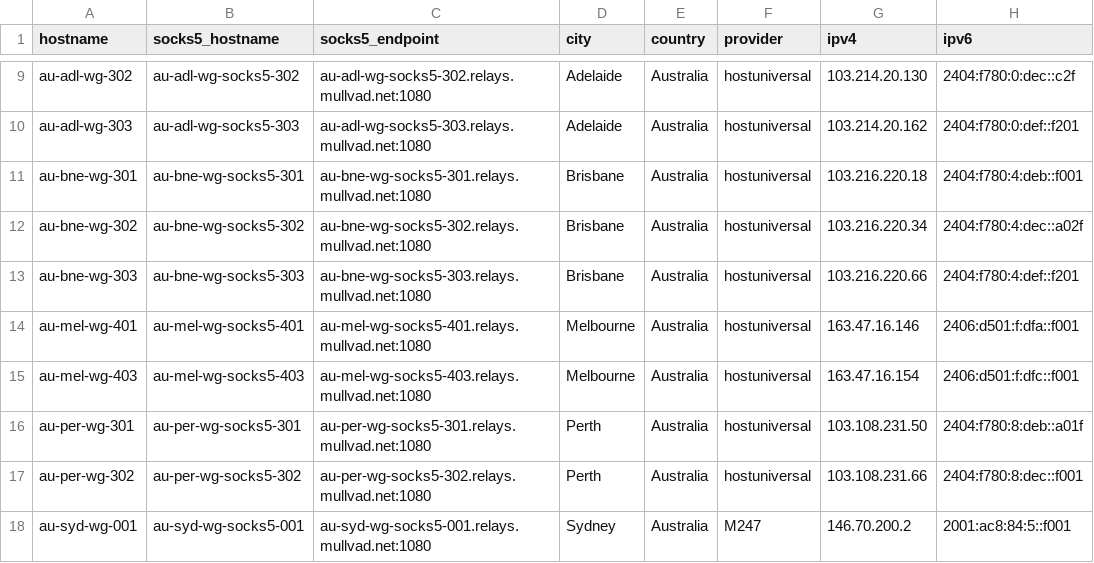
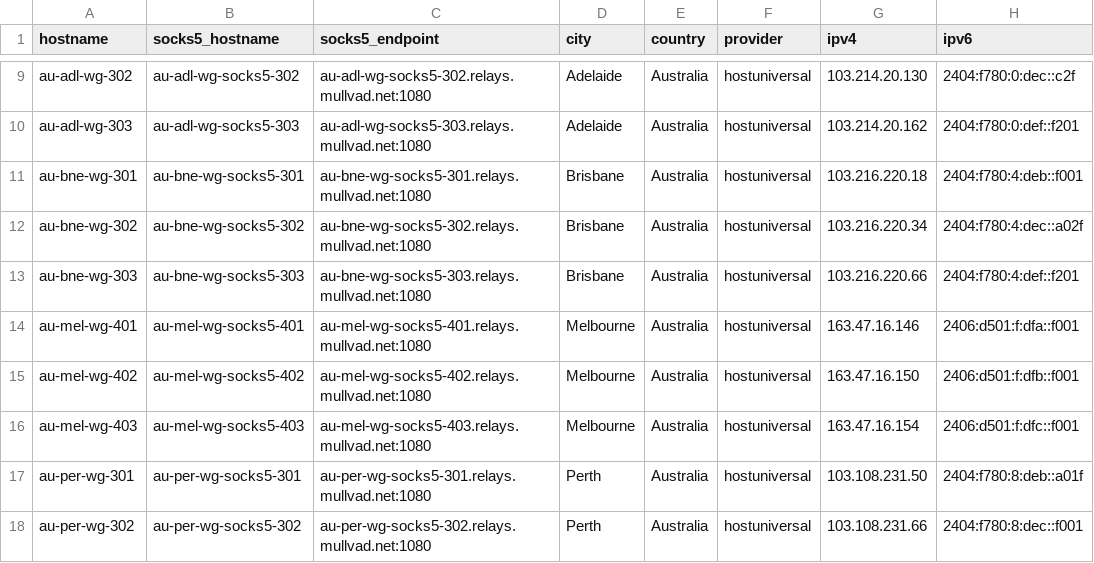
Before and after one commit to tommy-ca/mulvad-relay-list, a CSV file: relays.csv, drawn as a sheet; only a part is shown, gaps mark what is left out; the shorter side is filled out with more unchanged rows.

```diff
--- a/relays.csv
+++ b/relays.csv
@@ -14,2 +14,3 @@ au-bne-wg-303,au-bne-wg-socks5-303,au-bne-wg-socks5-303.relays.mullvad.net:1080,
 au-mel-wg-401,au-mel-wg-socks5-401,au-mel-wg-socks5-401.relays.mullvad.net:1080,Melbourne,Australia,hostuniversal,163.47.16.146,2406:d501:f:dfa::f001
+au-mel-wg-402,au-mel-wg-socks5-402,au-mel-wg-socks5-402.relays.mullvad.net:1080,Melbourne,Australia,hostuniversal,163.47.16.150,2406:d501:f:dfb::f001
 au-mel-wg-403,au-mel-wg-socks5-403,au-mel-wg-socks5-403.relays.mullvad.net:1080,Melbourne,Australia,hostuniversal,163.47.16.154,2406:d501:f:dfc::f001
```
Also changed, not shown: 7 other files.
